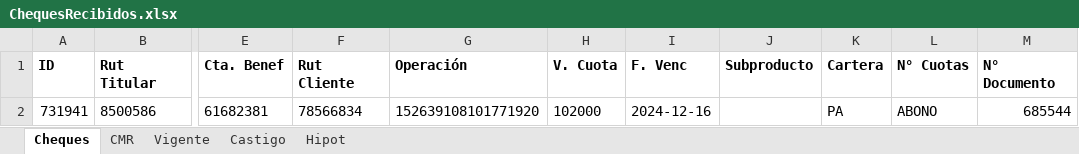
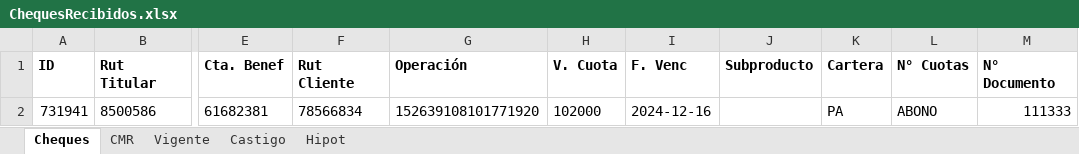
Before and after one commit to Barrolas/sym_conciliaciones, an Excel workbook: ChequesRecibidos.xlsx, sheet Cheques, drawn as a sheet; only a part is shown, gaps mark what is left out; values as stored, in another font and other column widths than the file's, no borders; the diff names each change by its address in the sheet, - before the commit and + after, or states it on an @@ line.

```diff
--- a/ChequesRecibidos.xlsx (sheet Cheques)
+++ b/ChequesRecibidos.xlsx (sheet Cheques)
-M2 (N° Documento): 685544
+M2 (N° Documento): 111333
```
Also changed, not shown: 17 other files.
